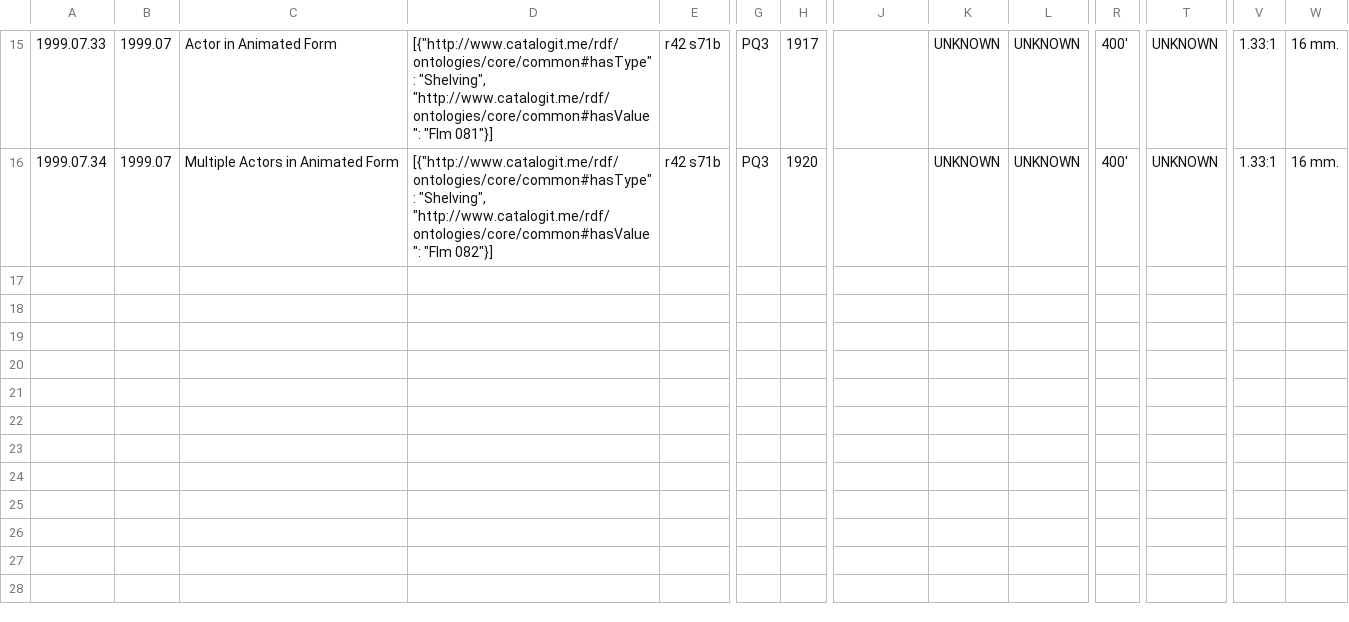
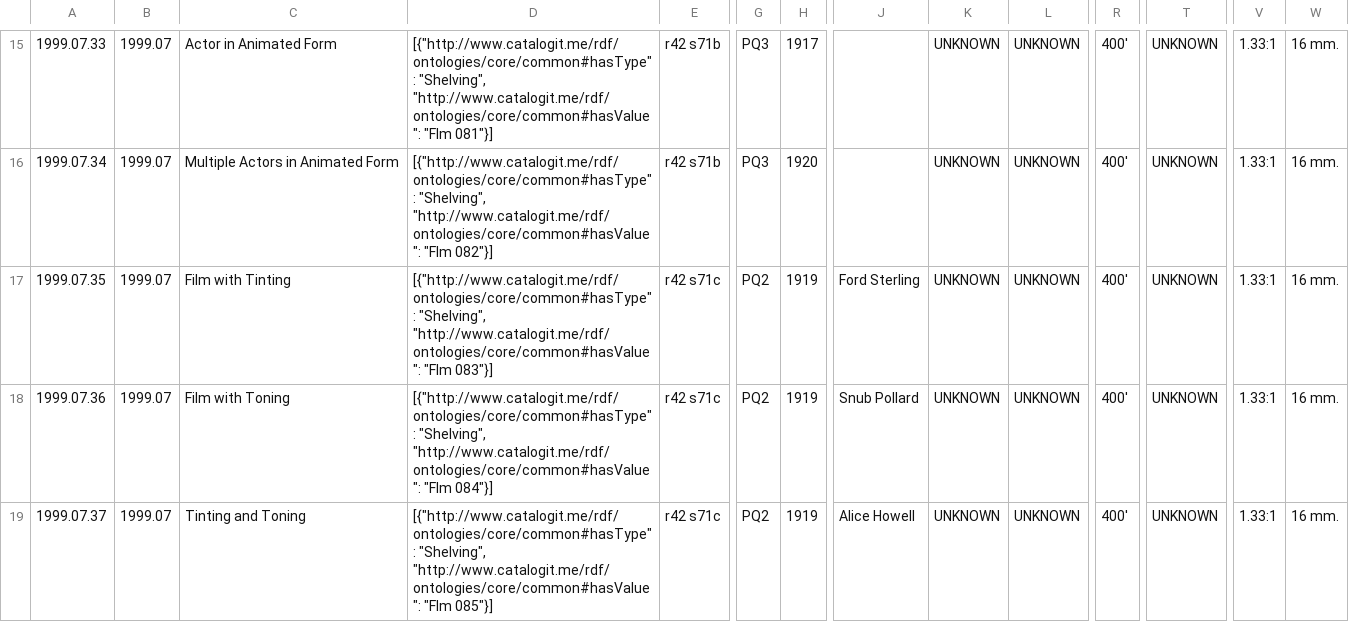
Before and after one commit to 14mission/nesfmcataloging, a CSV file: nesfm.archive.test.4cit.expected.csv, drawn as a sheet; only a part is shown, gaps mark what is left out; rows hold the shown columns only; the diff names each change by its address in the sheet, - before the commit and + after, or states it on an @@ line.

Commit message:
handle tinting and toning

```diff
--- a/nesfm.archive.test.4cit.expected.csv
+++ b/nesfm.archive.test.4cit.expected.csv
+row 17: 1999.07.35 | 1999.07 | Film with Tinting | [{"http://www.catalogit.me/rdf/ontologies/core/common#hasType": "Shelving", "http://www.catalogit.me/rdf/ontologies/core/common#hasValue": "Flm 083"}] | r42 s71c | PQ2 | 1919 | Ford Sterling | UNKNOWN | UNKNOWN | 400' | UNKNOWN | 1.33:1 | 16 mm.
+row 18: 1999.07.36 | 1999.07 | Film with Toning | [{"http://www.catalogit.me/rdf/ontologies/core/common#hasType": "Shelving", "http://www.catalogit.me/rdf/ontologies/core/common#hasValue": "Flm 084"}] | r42 s71c | PQ2 | 1919 | Snub Pollard | UNKNOWN | UNKNOWN | 400' | UNKNOWN | 1.33:1 | 16 mm.
+row 19: 1999.07.37 | 1999.07 | Tinting and Toning | [{"http://www.catalogit.me/rdf/ontologies/core/common#hasType": "Shelving", "http://www.catalogit.me/rdf/ontologies/core/common#hasValue": "Flm 085"}] | r42 s71c | PQ2 | 1919 | Alice Howell | UNKNOWN | UNKNOWN | 400' | UNKNOWN | 1.33:1 | 16 mm.
```
Also changed, not shown: nesfm.archive.test.tsv, 1 other file.
